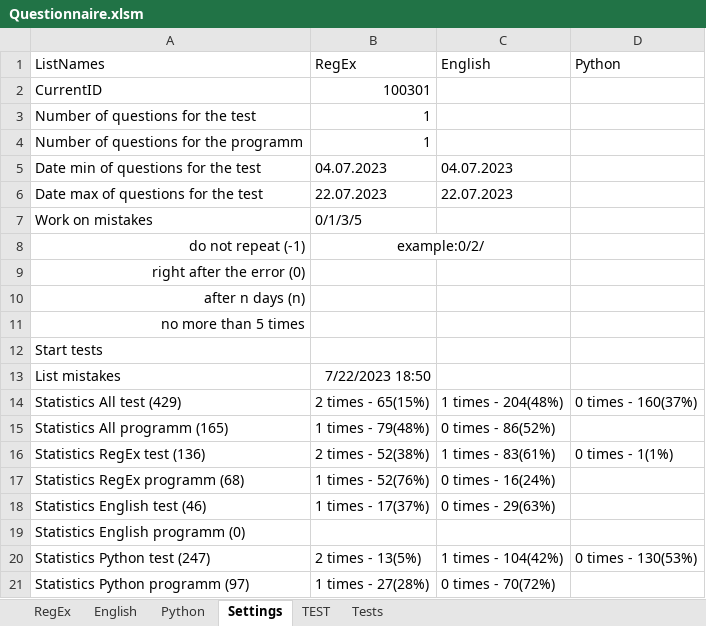
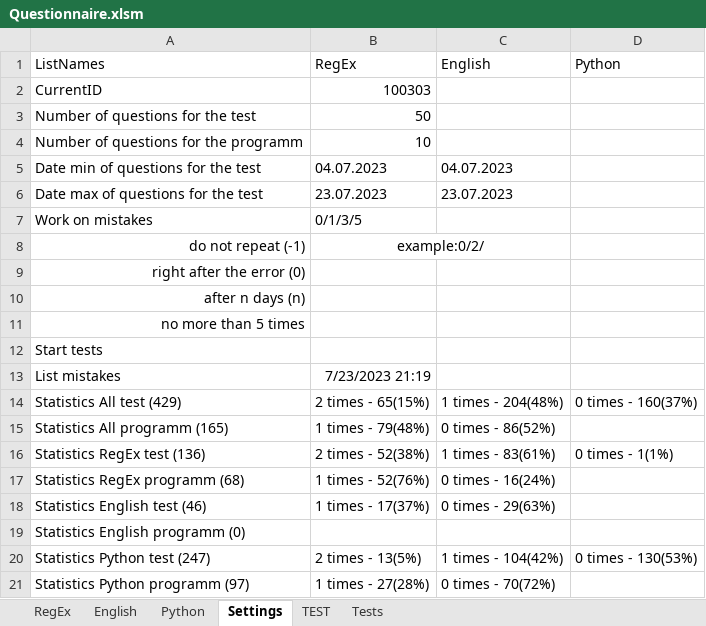
Before and after one commit to peleidmju/Learning, an Excel workbook: Questionnaire.xlsm, sheet Settings, drawn as a sheet; values as stored, in another font and other column widths than the file's, no borders; the diff names each change by its address in the sheet, - before the commit and + after, or states it on an @@ line.

```diff
--- a/Questionnaire.xlsm (sheet Settings)
+++ b/Questionnaire.xlsm (sheet Settings)
-B2 (RegEx): 100301
+B2 (RegEx): 100303
-B3 (RegEx): 1
+B3 (RegEx): 50
-B4 (RegEx): 1
+B4 (RegEx): 10
-B6 (RegEx): 22.07.2023
+B6 (RegEx): 23.07.2023
-C6 (English): 22.07.2023
+C6 (English): 23.07.2023
-B13 (RegEx): 7/22/2023 18:50
+B13 (RegEx): 7/23/2023 21:19
```
Also changed, not shown: sheet TEST, sheet Tests, sheet English, sheet Python, hidden cells.
